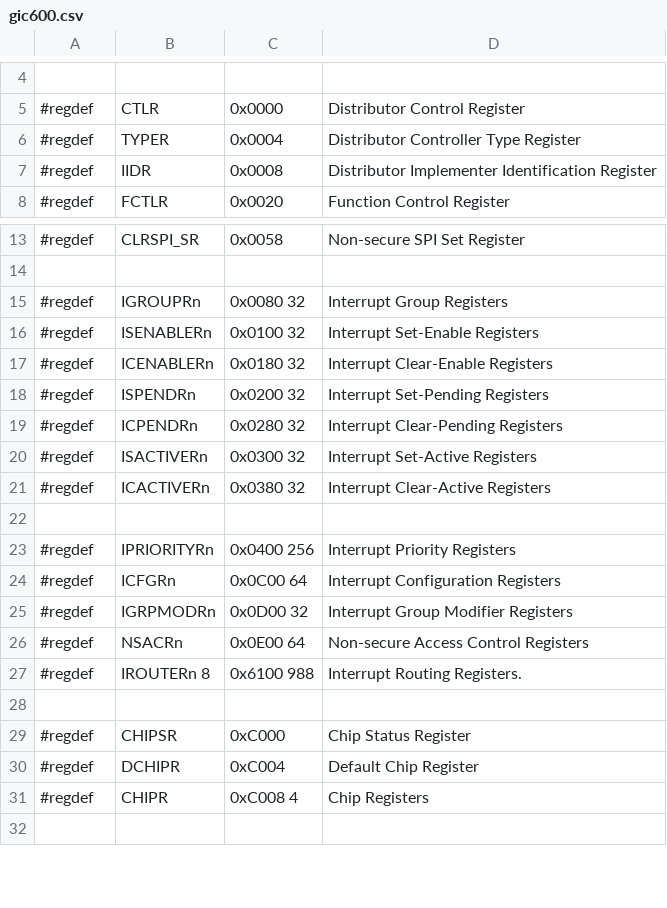
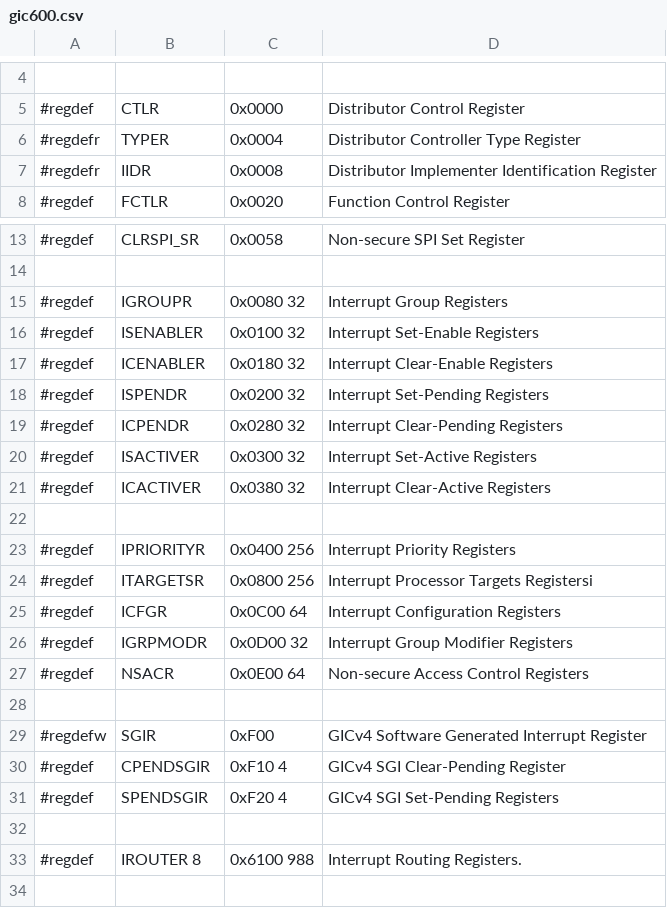
Before and after one commit to ua1arn/hftrx, a CSV file: tools/genregdefs/aw_a733/gic600.csv, drawn as a sheet; only a part is shown, gaps mark what is left out; the shorter side is filled out with more unchanged rows; the diff covers the shown part only.

```diff
--- a/tools/genregdefs/aw_a733/gic600.csv
+++ b/tools/genregdefs/aw_a733/gic600.csv
@@ -5,4 +5,4 @@
 #regdef;	CTLR;			0x0000;		Distributor Control Register
-#regdef;	TYPER;			0x0004;		Distributor Controller Type Register
-#regdef;	IIDR;			0x0008;		Distributor Implementer Identification Register
+#regdefr;	TYPER;			0x0004;		Distributor Controller Type Register
+#regdefr;	IIDR;			0x0008;		Distributor Implementer Identification Register
 #regdef;	FCTLR;			0x0020;		Function Control Register
@@ -14,15 +14,21 @@
 
-#regdef;	IGROUPRn;		0x0080 32;	Interrupt Group Registers
-#regdef;	ISENABLERn;		0x0100 32;	Interrupt Set-Enable Registers
-#regdef;	ICENABLERn;		0x0180 32;	Interrupt Clear-Enable Registers
-#regdef;	ISPENDRn;		0x0200 32;	Interrupt Set-Pending Registers
-#regdef;	ICPENDRn;		0x0280 32;	Interrupt Clear-Pending Registers
-#regdef;	ISACTIVERn;		0x0300 32;	Interrupt Set-Active Registers
-#regdef;	ICACTIVERn;		0x0380 32;	Interrupt Clear-Active Registers
+#regdef;	IGROUPR;		0x0080 32;	Interrupt Group Registers
+#regdef;	ISENABLER;		0x0100 32;	Interrupt Set-Enable Registers
+#regdef;	ICENABLER;		0x0180 32;	Interrupt Clear-Enable Registers
+#regdef;	ISPENDR;		0x0200 32;	Interrupt Set-Pending Registers
+#regdef;	ICPENDR;		0x0280 32;	Interrupt Clear-Pending Registers
+#regdef;	ISACTIVER;		0x0300 32;	Interrupt Set-Active Registers
+#regdef;	ICACTIVER;		0x0380 32;	Interrupt Clear-Active Registers
 
-#regdef;	IPRIORITYRn;	0x0400 256;	Interrupt Priority Registers
-#regdef;	ICFGRn;			0x0C00 64;	Interrupt Configuration Registers
-#regdef;	IGRPMODRn;		0x0D00 32;	Interrupt Group Modifier Registers
-#regdef;	NSACRn;			0x0E00 64;	Non-secure Access Control Registers
-#regdef;	IROUTERn 8;		0x6100 988;	Interrupt Routing Registers.
+#regdef;	IPRIORITYR;		0x0400 256;	Interrupt Priority Registers
+#regdef;	ITARGETSR;		0x0800 256;	Interrupt Processor Targets Registersi
+#regdef;	ICFGR;			0x0C00 64;	Interrupt Configuration Registers
+#regdef;	IGRPMODR;		0x0D00 32;	Interrupt Group Modifier Registers
+#regdef;	NSACR;			0x0E00 64;	Non-secure Access Control Registers
+
+#regdefw; 	SGIR;			0xF00;  GICv4	Software Generated Interrupt Register
+#regdef; 	CPENDSGIR;		0xF10 4;  GICv4	SGI Clear-Pending Register
+#regdef; 	SPENDSGIR;		0xF20 4;  GICv4	SGI Set-Pending Registers
+
+#regdef;	IROUTER 8;		0x6100 988;	Interrupt Routing Registers.
 
```
Also changed, not shown: 13 edited cells elsewhere in this file, tools/genregdefs/aw_a733/aw_a733.csv, 6 other files.
